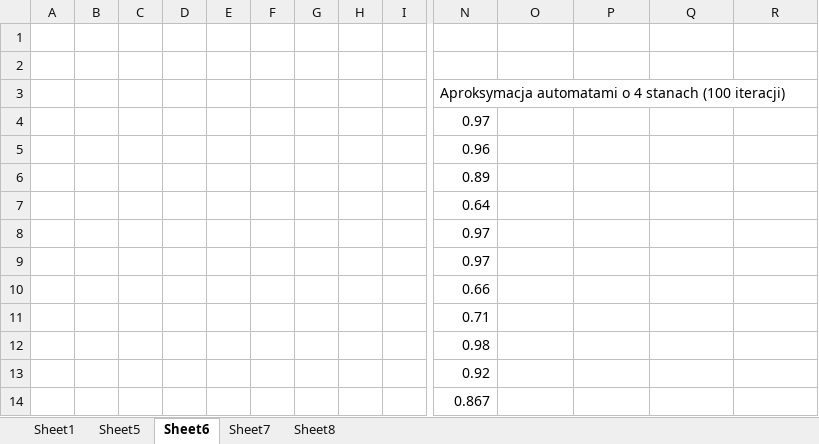
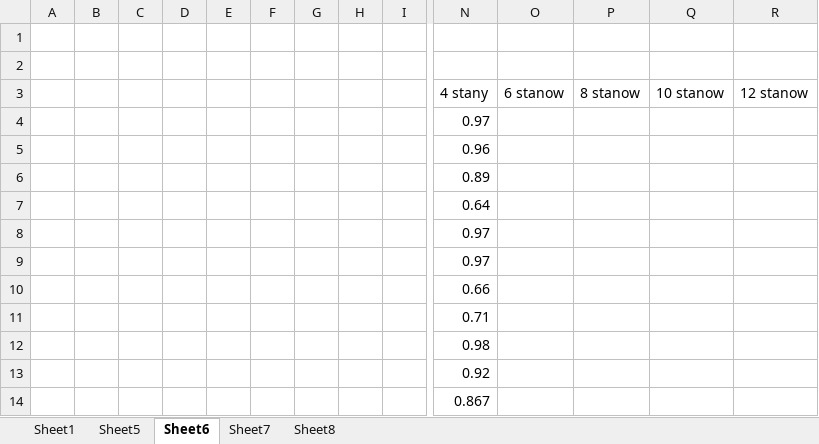
Before and after one commit to Waszker/TAIO, an Excel workbook: Final Documentation/results.xlsx, sheet Sheet6, drawn as a sheet; only a part is shown, gaps mark what is left out; values as stored, in another font and other column widths than the file's, no borders; charts and pictures not drawn; removed rows and columns are numbered as before the commit, all else as after; rows hold the shown columns only; the diff names each change by its address in the sheet, - before the commit and + after, or states it on an @@ line.

```diff
--- a/Final Documentation/results.xlsx (sheet Sheet6)
+++ b/Final Documentation/results.xlsx (sheet Sheet6)
-row 3:  |  |  |  |  |  |  |  |  | Aproksymacja automatami o 4 stanach (100 iteracji)
+row 3:  |  |  |  |  |  |  |  |  | 4 stany | 6 stanow | 8 stanow | 10 stanow | 12 stanow
```
Also changed, not shown: sheet Sheet5, sheet Sheet8, sheet Sheet7, 2 other files.
